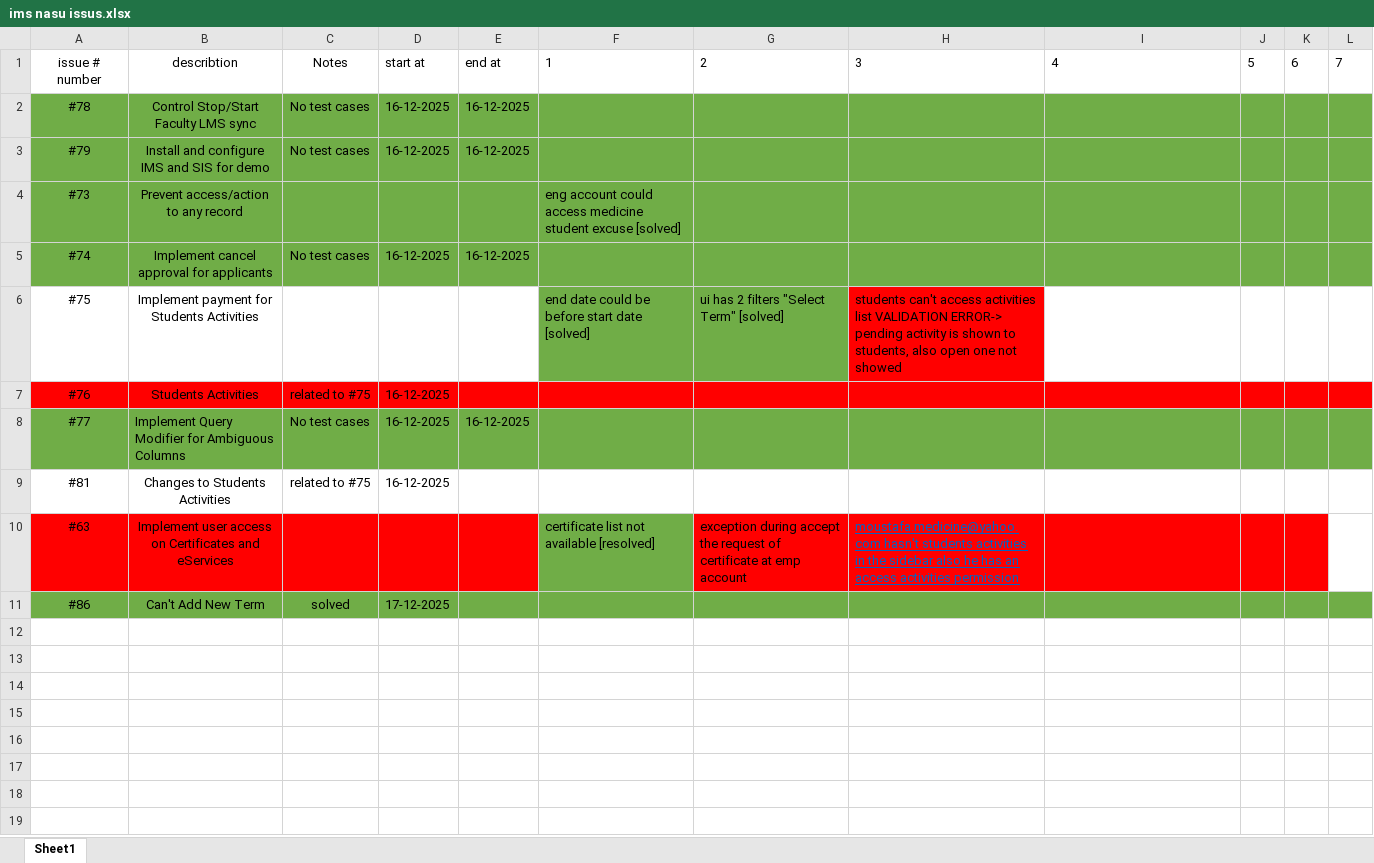
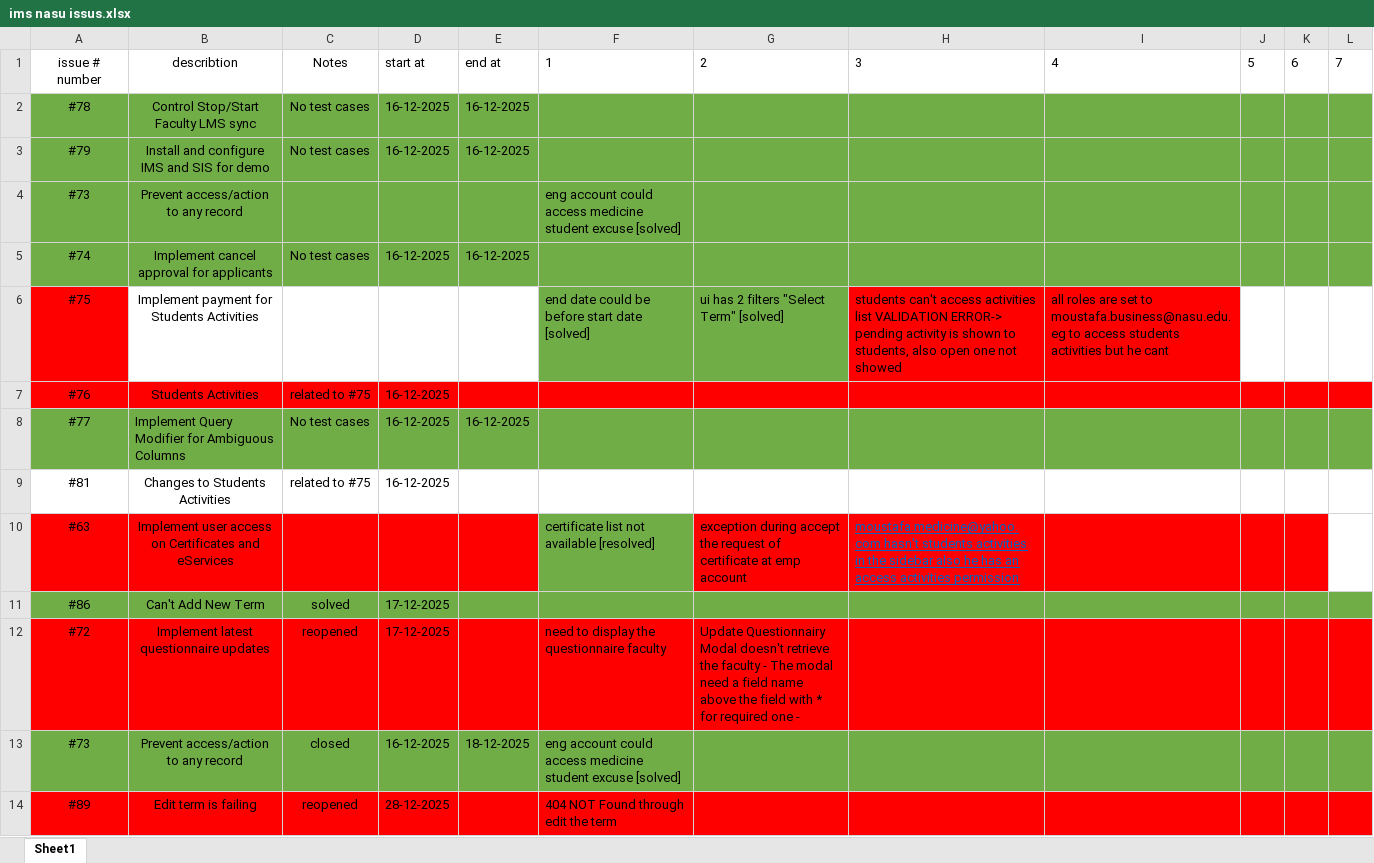
Before and after one commit to MoustafaMSoliman/testing, an Excel workbook: ims nasu issus.xlsx, sheet Sheet1, drawn as a sheet; values as stored, in another font and other column widths than the file's, no borders; table styles not drawn; the diff names each change by its address in the sheet, - before the commit and + after, or states it on an @@ line.

```diff
--- a/ims nasu issus.xlsx (sheet Sheet1)
+++ b/ims nasu issus.xlsx (sheet Sheet1)
-A6 fill: none
+A6 fill: #FF0000
-I6: (empty)
+I6: all roles are set to moustafa.business@nasu.edu.eg to access students activities but he cant
-I6 fill: none
+I6 fill: #FF0000
+row 12: #72 | Implement latest questionnaire updates | reopened | 17-12-2025 |  | need to display the questionnaire faculty | Update Questionnairy Modal doesn't retrieve the faculty - The modal need a field name above the field with * for required one -
+row 13: #73 | Prevent access/action to any record | closed | 16-12-2025 | 18-12-2025 | eng account could access medicine student excuse [solved]
+row 14: #89 | Edit term is failing | reopened | 28-12-2025 |  | 404 NOT Found through edit the term
```
